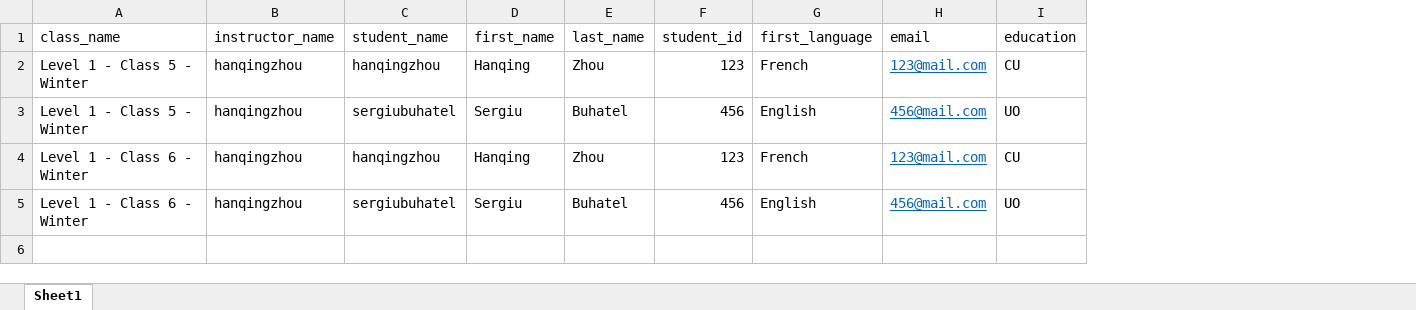
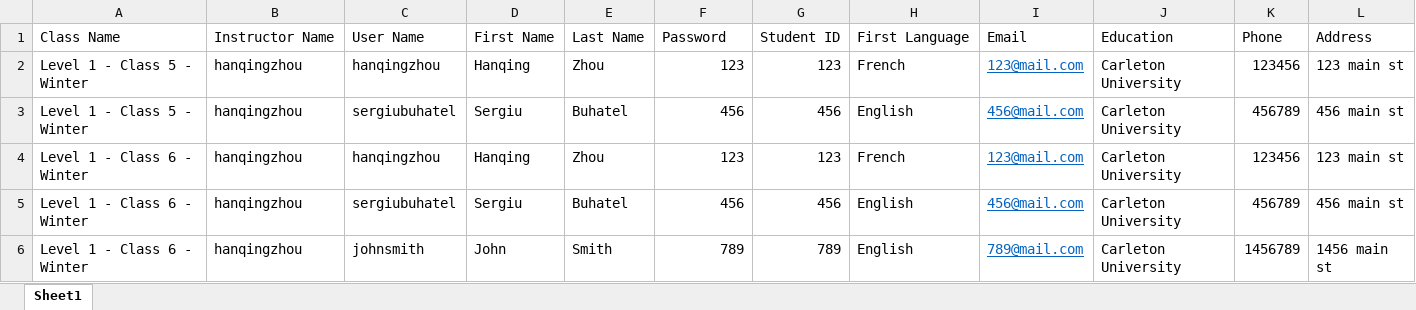
Before and after one commit to ResearchComputingServices/language2test-api, an Excel workbook: import_template/student_class_import_template.xlsx, sheet Sheet1, drawn as a sheet; values as stored, in another font and other column widths than the file's, no borders; removed rows and columns are numbered as before the commit, all else as after; the diff names each change by its address in the sheet, - before the commit and + after, or states it on an @@ line.

Commit message:
Modified student class import

```diff
--- a/import_template/student_class_import_template.xlsx (sheet Sheet1)
+++ b/import_template/student_class_import_template.xlsx (sheet Sheet1)
+column G, rows 2-5: 123 | 456 | 123 | 456
-column I, rows 2-5: CU | UO | CU | UO
+column J, rows 2-5: all Carleton University
+column K, rows 2-5: 123456 | 456789 | 123456 | 456789
+column L, rows 2-5: 123 main st | 456 main st | 123 main st | 456 main st
-row 1: class_name | instructor_name | student_name | first_name | last_name | student_id | first_language | email | education
+row 1: Class Name | Instructor Name | User Name | First Name | Last Name | Password | Student ID | First Language | Email | Education | Phone | Address
+row 6: Level 1 - Class 6 - Winter | hanqingzhou | johnsmith | John | Smith | 789 | 789 | English | 789@mail.com | Carleton University | 1456789 | 1456 main st
```
Also changed, not shown: 2 other files.
